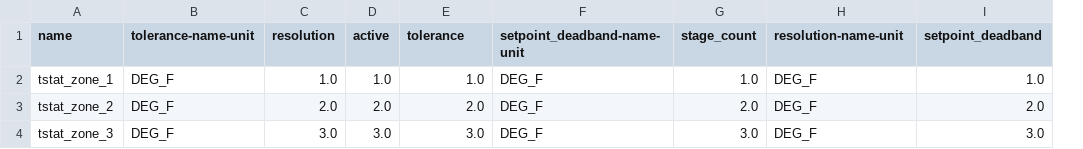
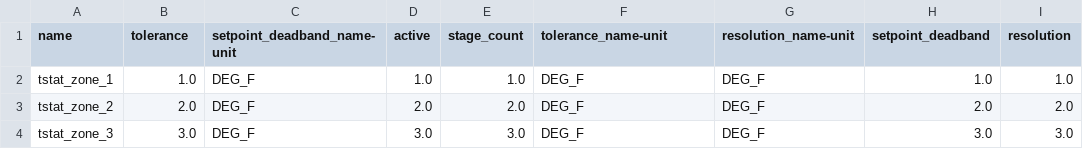
Before and after one commit to lazlop/SemanticModelBuilder, a CSV file: s223_test_site/test_build/tstat.csv, drawn as a sheet; removed rows and columns are numbered as before the commit, all else as after; the diff names each change by its address in the sheet, - before the commit and + after, or states it on an @@ line.

```diff
--- a/s223_test_site/test_build/tstat.csv
+++ b/s223_test_site/test_build/tstat.csv
-column B (tolerance-name-unit), rows 2-4: all DEG_F
+column C (setpoint_deadband_name-unit), rows 2-4: all DEG_F
-column G (stage_count), rows 2-4: 1.0 | 2.0 | 3.0
+column I (resolution), rows 2-4: 1.0 | 2.0 | 3.0
-B1: resolution
+B1: tolerance
-E1: tolerance
+E1: stage_count
-F1: setpoint_deadband-name-unit
+F1: tolerance_name-unit
-G1: resolution-name-unit
+G1: resolution_name-unit
```
Also changed, not shown: s223_test_site/test_build/hvac.csv, s223_test_site/test_build/window.csv, 27 other files.
